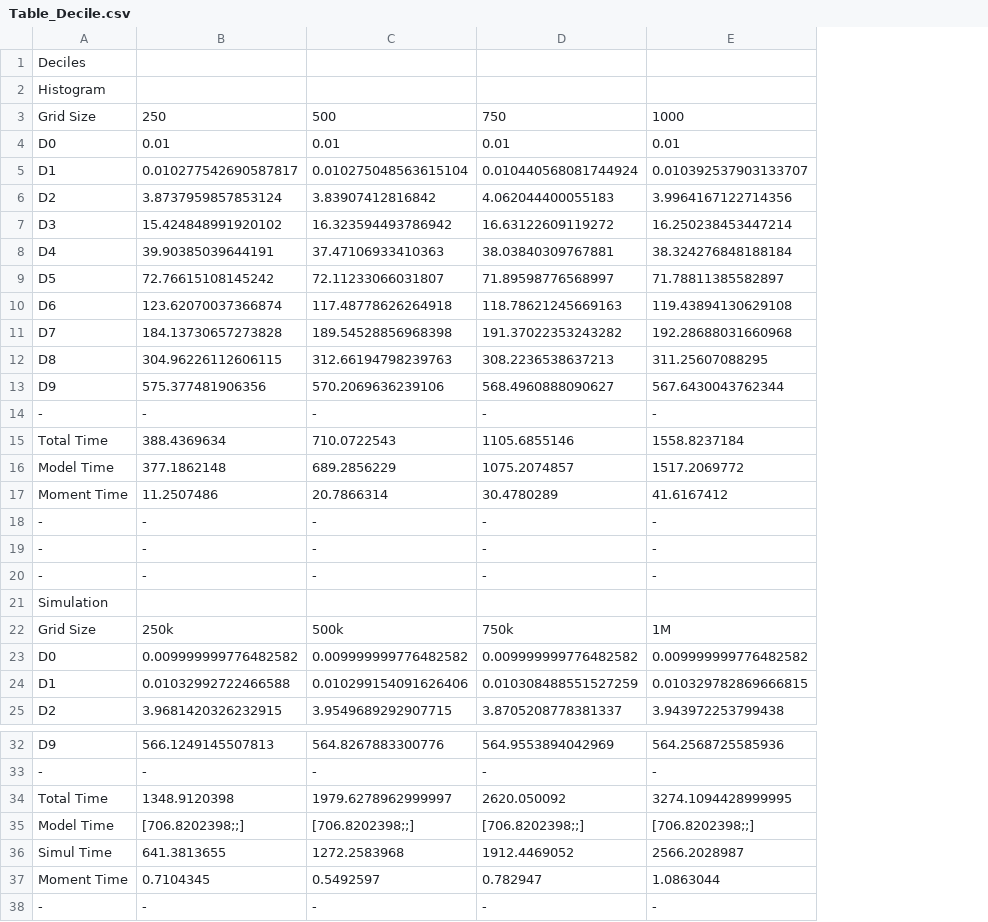
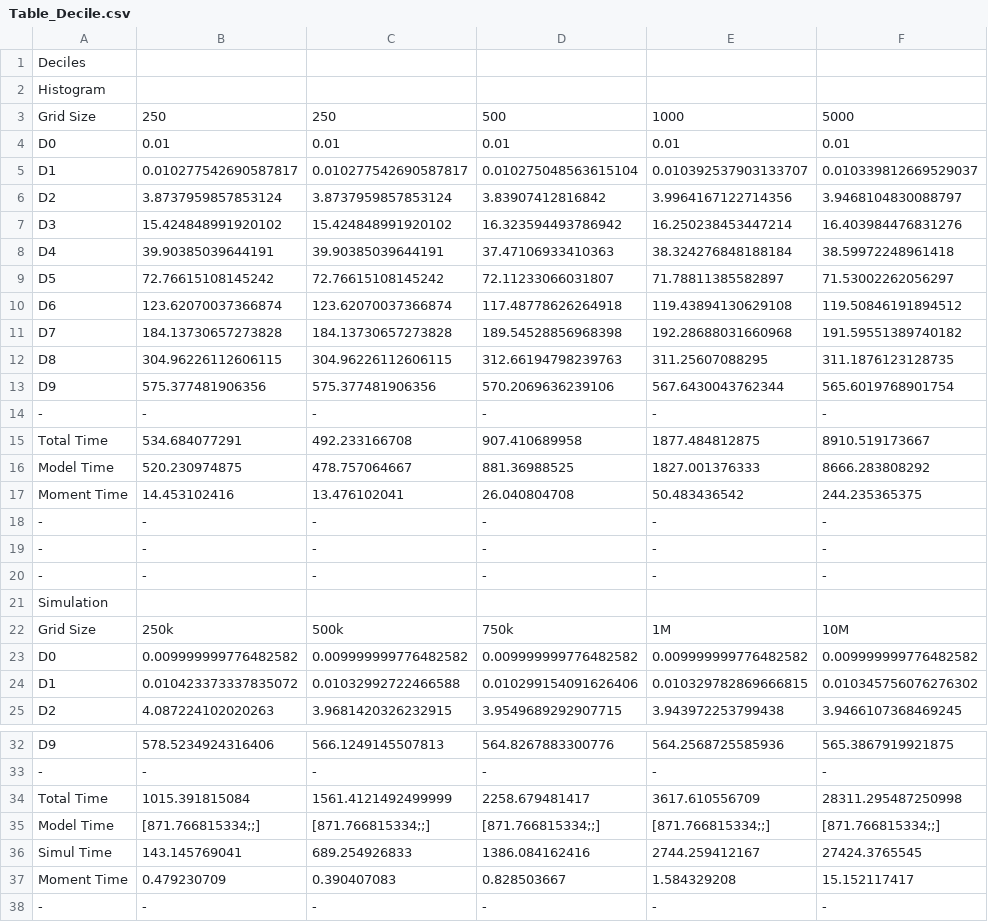
Before and after one commit to ocamp020/Histogram_Iteration, a CSV file: Julia_Code/Infinite_Horizon_Aiyagari/Figures/Table_Decile.csv, drawn as a sheet; only a part is shown, gaps mark what is left out; removed rows and columns are numbered as before the commit, all else as after; the diff names each change by its address in the sheet, - before the commit and + after, or states it on an @@ line.

```diff
--- a/Julia_Code/Infinite_Horizon_Aiyagari/Figures/Table_Decile.csv
+++ b/Julia_Code/Infinite_Horizon_Aiyagari/Figures/Table_Decile.csv
+column B, rows 3-14: 250 | 0.01 | 0.010277542690587817 | 3.8737959857853124 | 15.424848991920102 | 39.90385039644191 | 72.76615108145242 | 123.62070037366874 | 184.13730657273828 | 304.96226112606115 | 575.377481906356 | -; rows 18-25: - | - | - |  | 250k | 0.009999999776482582 | 0.010423373337835072 | 4.087224102020263; rows 32-33: 578.5234924316406 | -; row 35: [871.766815334;;]; row 38: -
-column D, rows 3-14: 750 | 0.01 | 0.010440568081744924 | 4.062044400055183 | 16.63122609119272 | 38.03840309767881 | 71.89598776568997 | 118.78621245669163 | 191.37022353243282 | 308.2236538637213 | 568.4960888090627 | -; rows 18-25: - | - | - |  | 750k | 0.009999999776482582 | 0.010308488551527259 | 3.8705208778381337; rows 32-33: 564.9553894042969 | -; row 35: [706.8202398;;]; row 38: -
+column F, rows 3-14: 5000 | 0.01 | 0.010339812669529037 | 3.9468104830088797 | 16.403984476831276 | 38.59972248961418 | 71.53002262056297 | 119.50846191894512 | 191.59551389740182 | 311.1876123128735 | 565.6019768901754 | -; rows 18-25: - | - | - |  | 10M | 0.009999999776482582 | 0.010345756076276302 | 3.9466107368469245; rows 32-33: 565.3867919921875 | -; row 35: [871.766815334;;]; row 38: -
-row 15: Total Time | 388.4369634 | 710.0722543 | 1105.6855146 | 1558.8237184
-row 16: Model Time | 377.1862148 | 689.2856229 | 1075.2074857 | 1517.2069772
-row 17: Moment Time | 11.2507486 | 20.7866314 | 30.4780289 | 41.6167412
+row 15: Total Time | 534.684077291 | 492.233166708 | 907.410689958 | 1877.484812875 | 8910.519173667
+row 16: Model Time | 520.230974875 | 478.757064667 | 881.36988525 | 1827.001376333 | 8666.283808292
+row 17: Moment Time | 14.453102416 | 13.476102041 | 26.040804708 | 50.483436542 | 244.235365375
-C22: 250k
+C22: 500k
-D22: 500k
+D22: 750k
-row 34: Total Time | 1348.9120398 | 1979.6278962999997 | 2620.050092 | 3274.1094428999995
+row 34: Total Time | 1015.391815084 | 1561.4121492499999 | 2258.679481417 | 3617.610556709 | 28311.295487250998
-C35: [706.8202398;;]
+C35: [871.766815334;;]
-D35: [706.8202398;;]
+D35: [871.766815334;;]
-E35: [706.8202398;;]
+E35: [871.766815334;;]
-row 36: Simul Time | 641.3813655 | 1272.2583968 | 1912.4469052 | 2566.2028987
-row 37: Moment Time | 0.7104345 | 0.5492597 | 0.782947 | 1.0863044
+row 36: Simul Time | 143.145769041 | 689.254926833 | 1386.084162416 | 2744.259412167 | 27424.3765545
+row 37: Moment Time | 0.479230709 | 0.390407083 | 0.828503667 | 1.584329208 | 15.152117417
```
Also changed, not shown: Julia_Code/Infinite_Horizon_Aiyagari/Figures/Table_Auto_Corr.csv, Julia_Code/Infinite_Horizon_Aiyagari/Figures/Table_Decile_Tr.csv, 10 other files.
